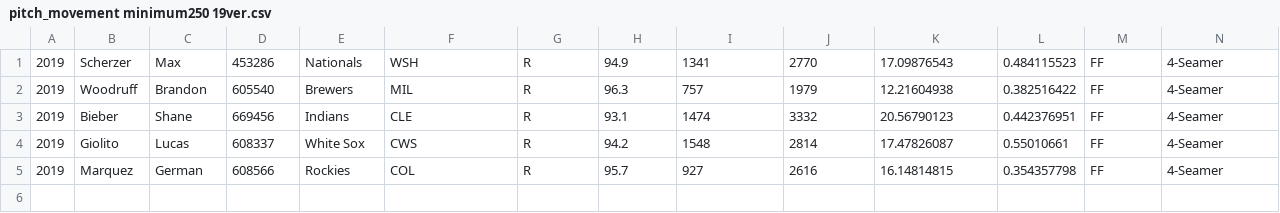
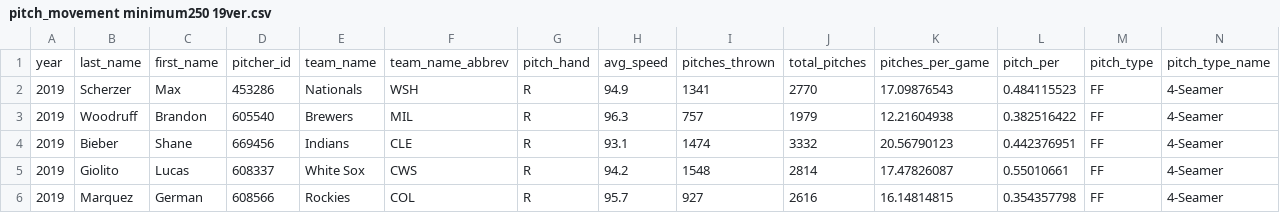
Before and after one commit to kwakjinseop/Baseballgraphs, a CSV file: HaloYankees/BaseBall Saber/data/pitch_movement minimum250 19ver.csv, drawn as a sheet; only a part is shown; rows hold the shown columns only; the diff names each change by its address in the sheet, - before the commit and + after, or states it on an @@ line.

```diff
--- a/HaloYankees/BaseBall Saber/data/pitch_movement minimum250 19ver.csv
+++ b/HaloYankees/BaseBall Saber/data/pitch_movement minimum250 19ver.csv
+row 1: year | last_name | first_name | pitcher_id | team_name | team_name_abbrev | pitch_hand | avg_speed | pitches_thrown | total_pitches | pitches_per_game | pitch_per | pitch_type | pitch_type_name
```
Also changed, not shown: 4 other files.
